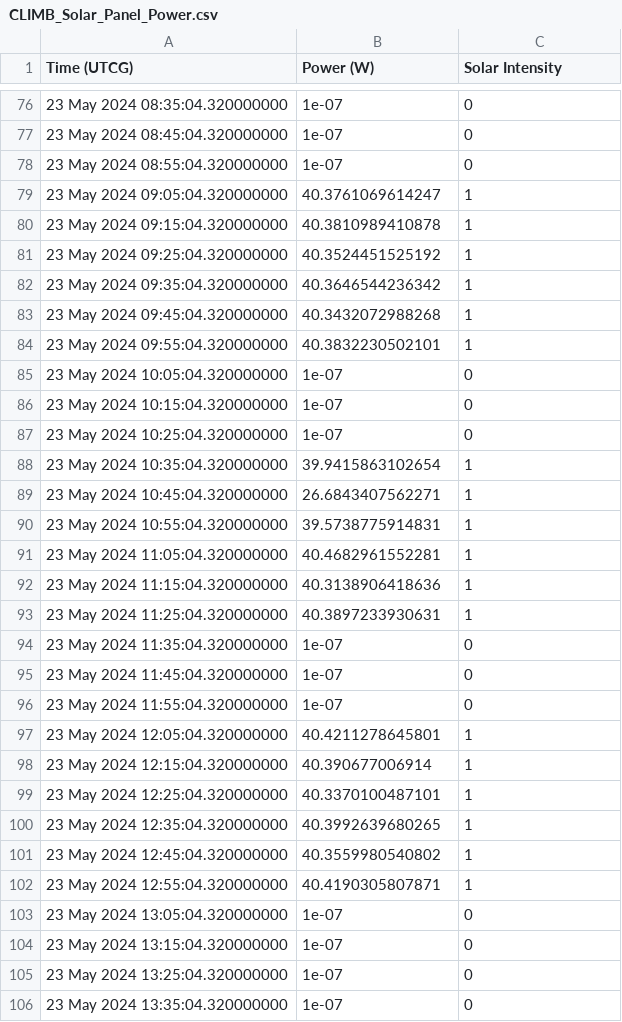
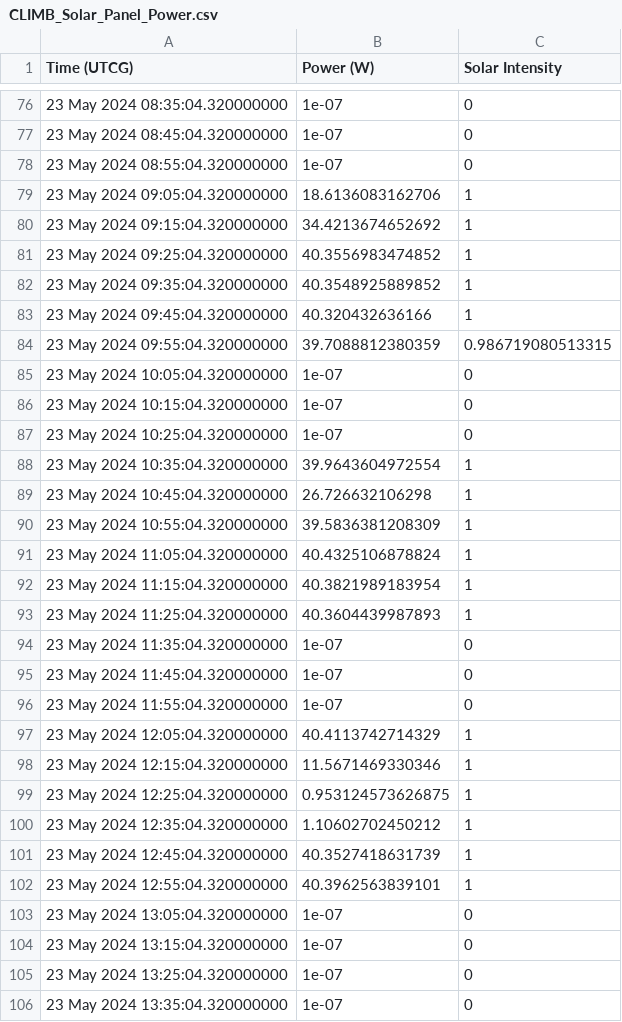
Before and after one commit to HauserFabian/CLIMB-Mission-Planning-Tool, a CSV file: Mission_Planning_Tool/Output_CSV_files/CLIMB_Solar_Panel_Power.csv, drawn as a sheet; only a part is shown, gaps mark what is left out; the diff covers the shown part only.

```diff
--- a/Mission_Planning_Tool/Output_CSV_files/CLIMB_Solar_Panel_Power.csv
+++ b/Mission_Planning_Tool/Output_CSV_files/CLIMB_Solar_Panel_Power.csv
@@ -78,8 +78,8 @@ Time (UTCG),Power (W),Solar Intensity
 23 May 2024 08:55:04.320000000,1e-07,0
-23 May 2024 09:05:04.320000000,40.3761069614247,1
-23 May 2024 09:15:04.320000000,40.3810989410878,1
-23 May 2024 09:25:04.320000000,40.3524451525192,1
-23 May 2024 09:35:04.320000000,40.3646544236342,1
-23 May 2024 09:45:04.320000000,40.3432072988268,1
-23 May 2024 09:55:04.320000000,40.3832230502101,1
+23 May 2024 09:05:04.320000000,18.6136083162706,1
+23 May 2024 09:15:04.320000000,34.4213674652692,1
+23 May 2024 09:25:04.320000000,40.3556983474852,1
+23 May 2024 09:35:04.320000000,40.3548925889852,1
+23 May 2024 09:45:04.320000000,40.320432636166,1
+23 May 2024 09:55:04.320000000,39.7088812380359,0.986719080513315
 23 May 2024 10:05:04.320000000,1e-07,0
@@ -87,8 +87,8 @@ Time (UTCG),Power (W),Solar Intensity
 23 May 2024 10:25:04.320000000,1e-07,0
-23 May 2024 10:35:04.320000000,39.9415863102654,1
-23 May 2024 10:45:04.320000000,26.6843407562271,1
-23 May 2024 10:55:04.320000000,39.5738775914831,1
-23 May 2024 11:05:04.320000000,40.4682961552281,1
-23 May 2024 11:15:04.320000000,40.3138906418636,1
-23 May 2024 11:25:04.320000000,40.3897233930631,1
+23 May 2024 10:35:04.320000000,39.9643604972554,1
+23 May 2024 10:45:04.320000000,26.726632106298,1
+23 May 2024 10:55:04.320000000,39.5836381208309,1
+23 May 2024 11:05:04.320000000,40.4325106878824,1
+23 May 2024 11:15:04.320000000,40.3821989183954,1
+23 May 2024 11:25:04.320000000,40.3604439987893,1
 23 May 2024 11:35:04.320000000,1e-07,0
@@ -96,8 +96,8 @@ Time (UTCG),Power (W),Solar Intensity
 23 May 2024 11:55:04.320000000,1e-07,0
-23 May 2024 12:05:04.320000000,40.4211278645801,1
-23 May 2024 12:15:04.320000000,40.390677006914,1
-23 May 2024 12:25:04.320000000,40.3370100487101,1
-23 May 2024 12:35:04.320000000,40.3992639680265,1
-23 May 2024 12:45:04.320000000,40.3559980540802,1
-23 May 2024 12:55:04.320000000,40.4190305807871,1
+23 May 2024 12:05:04.320000000,40.4113742714329,1
+23 May 2024 12:15:04.320000000,11.5671469330346,1
+23 May 2024 12:25:04.320000000,0.953124573626875,1
+23 May 2024 12:35:04.320000000,1.10602702450212,1
+23 May 2024 12:45:04.320000000,40.3527418631739,1
+23 May 2024 12:55:04.320000000,40.3962563839101,1
 23 May 2024 13:05:04.320000000,1e-07,0
```
Also changed, not shown: 62 edited cells elsewhere in this file, Mission_Planning_Tool/Output_CSV_files/Access_schedule.csv, 15 other files.
